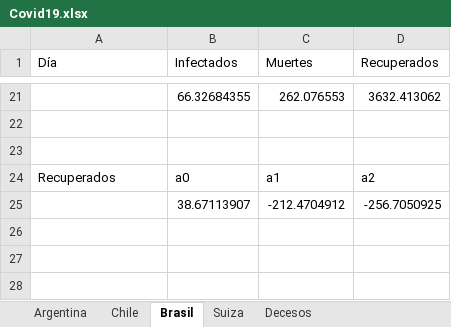
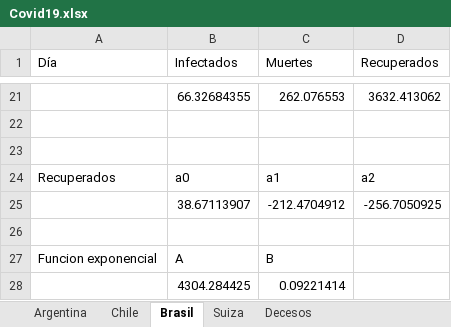
Before and after one commit to IgnacioN99/TpCovid19, an Excel workbook: Covid19.xlsx, sheet Brasil, drawn as a sheet; only a part is shown, gaps mark what is left out; values as stored, in another font and other column widths than the file's, no borders; the diff names each change by its address in the sheet, - before the commit and + after, or states it on an @@ line.

```diff
--- a/Covid19.xlsx (sheet Brasil)
+++ b/Covid19.xlsx (sheet Brasil)
+row 26: (empty)
+row 27: Funcion exponencial | A | B
+row 28:  | 4304.284425 | 0.09221414
```
Also changed, not shown: sheet Decesos, sheet Chile, sheet Suiza, 4 other files.
